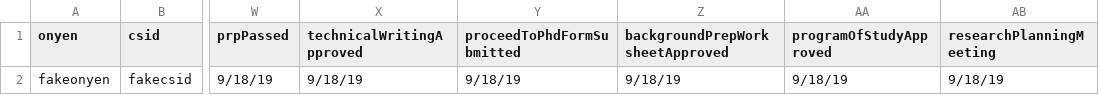
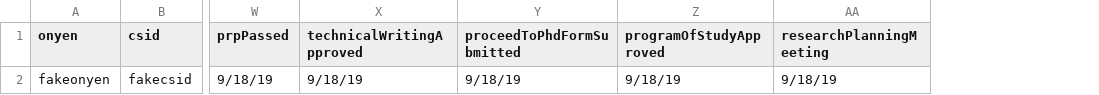
Before and after one commit to embreymorton/CS-Grad-Tracker, a CSV file: data/InOrderUploadTests/2studentUpload.csv, drawn as a sheet; only a part is shown, gaps mark what is left out; the diff names each change by its address in the sheet, - before the commit and + after, or states it on an @@ line.

```diff
--- a/data/InOrderUploadTests/2studentUpload.csv
+++ b/data/InOrderUploadTests/2studentUpload.csv
-column Z (backgroundPrepWorksheetApproved), row 2: 9/18/19
```
Also changed, not shown: data/progressReportTemp.csv, 5 other files.
